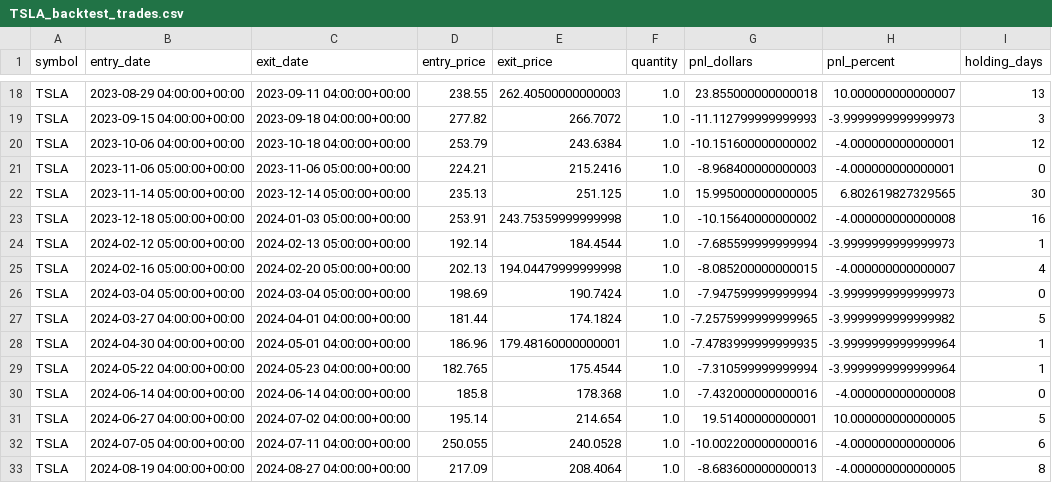
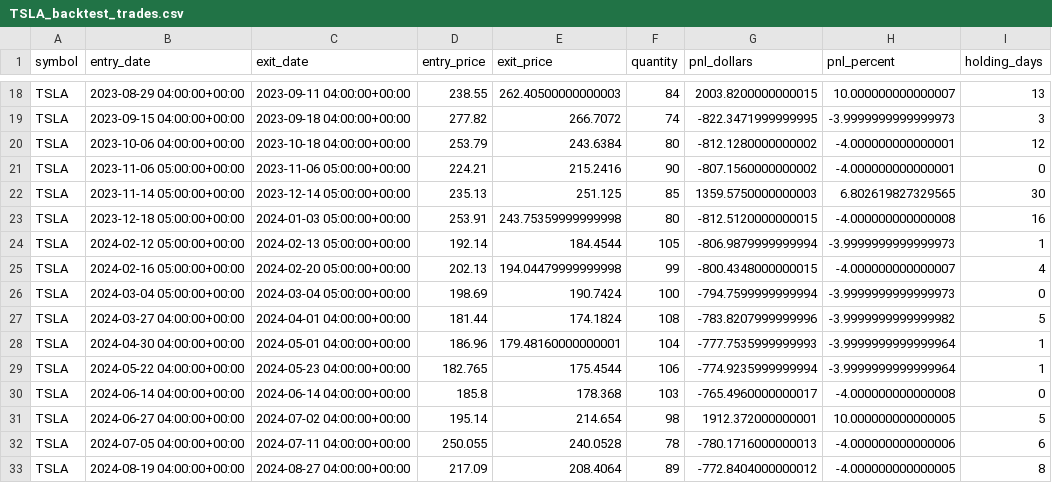
Before and after one commit to rwaters73/ai-trader, a CSV file: data/TSLA_backtest_trades.csv, drawn as a sheet; only a part is shown, gaps mark what is left out; the diff covers the shown part only; the diff names each change by its address in the sheet, - before the commit and + after, or states it on an @@ line.

```diff
--- a/data/TSLA_backtest_trades.csv
+++ b/data/TSLA_backtest_trades.csv
-F18 (quantity): 1.0
+F18 (quantity): 84
-G18 (pnl_dollars): 23.855000000000018
+G18 (pnl_dollars): 2003.8200000000015
-F19 (quantity): 1.0
+F19 (quantity): 74
-G19 (pnl_dollars): -11.112799999999993
+G19 (pnl_dollars): -822.3471999999995
-F20 (quantity): 1.0
+F20 (quantity): 80
-G20 (pnl_dollars): -10.151600000000002
+G20 (pnl_dollars): -812.1280000000002
-F21 (quantity): 1.0
+F21 (quantity): 90
-G21 (pnl_dollars): -8.968400000000003
+G21 (pnl_dollars): -807.1560000000002
-F22 (quantity): 1.0
+F22 (quantity): 85
-G22 (pnl_dollars): 15.995000000000005
+G22 (pnl_dollars): 1359.5750000000003
-F23 (quantity): 1.0
+F23 (quantity): 80
-G23 (pnl_dollars): -10.15640000000002
+G23 (pnl_dollars): -812.5120000000015
-F24 (quantity): 1.0
+F24 (quantity): 105
-G24 (pnl_dollars): -7.685599999999994
+G24 (pnl_dollars): -806.9879999999994
-F25 (quantity): 1.0
+F25 (quantity): 99
-G25 (pnl_dollars): -8.085200000000015
+G25 (pnl_dollars): -800.4348000000015
-F26 (quantity): 1.0
+F26 (quantity): 100
-G26 (pnl_dollars): -7.947599999999994
+G26 (pnl_dollars): -794.7599999999994
-F27 (quantity): 1.0
+F27 (quantity): 108
-G27 (pnl_dollars): -7.2575999999999965
+G27 (pnl_dollars): -783.8207999999996
-F28 (quantity): 1.0
+F28 (quantity): 104
-G28 (pnl_dollars): -7.4783999999999935
+G28 (pnl_dollars): -777.7535999999993
-F29 (quantity): 1.0
+F29 (quantity): 106
-G29 (pnl_dollars): -7.310599999999994
+G29 (pnl_dollars): -774.9235999999994
-F30 (quantity): 1.0
+F30 (quantity): 103
-G30 (pnl_dollars): -7.432000000000016
+G30 (pnl_dollars): -765.4960000000017
-F31 (quantity): 1.0
+F31 (quantity): 98
-G31 (pnl_dollars): 19.51400000000001
+G31 (pnl_dollars): 1912.372000000001
-F32 (quantity): 1.0
+F32 (quantity): 78
-G32 (pnl_dollars): -10.002200000000016
+G32 (pnl_dollars): -780.1716000000013
-F33 (quantity): 1.0
+F33 (quantity): 89
-G33 (pnl_dollars): -8.683600000000013
+G33 (pnl_dollars): -772.8404000000012
```
Also changed, not shown: 74 edited cells elsewhere in this file, data/GME_backtest_trades.csv, 3 other files.
